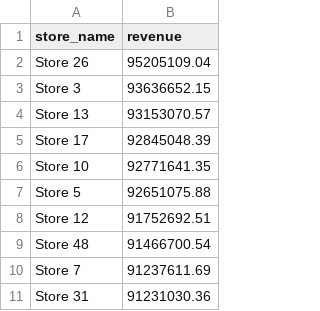
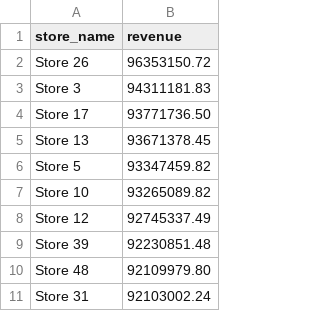
Before and after one commit to thangquang09/sales-dataengineer-project, a CSV file: csv_folder/10_best_selling_store.csv, drawn as a sheet.

```diff
--- a/csv_folder/10_best_selling_store.csv
+++ b/csv_folder/10_best_selling_store.csv
@@ -1,11 +1,11 @@
 store_name,revenue
-Store 26,95205109.04
-Store 3,93636652.15
-Store 13,93153070.57
-Store 17,92845048.39
-Store 10,92771641.35
-Store 5,92651075.88
-Store 12,91752692.51
-Store 48,91466700.54
-Store 7,91237611.69
-Store 31,91231030.36
+Store 26,96353150.72
+Store 3,94311181.83
+Store 17,93771736.50
+Store 13,93671378.45
+Store 5,93347459.82
+Store 10,93265089.82
+Store 12,92745337.49
+Store 39,92230851.48
+Store 48,92109979.80
+Store 31,92103002.24
```
Also changed, not shown: csv_folder/10_best_selling_emp.csv, csv_folder/10_worst_selling_emp.csv, 15 other files.
